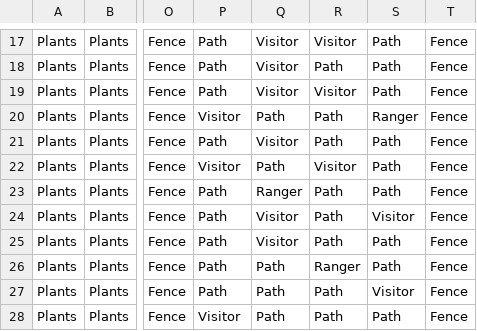
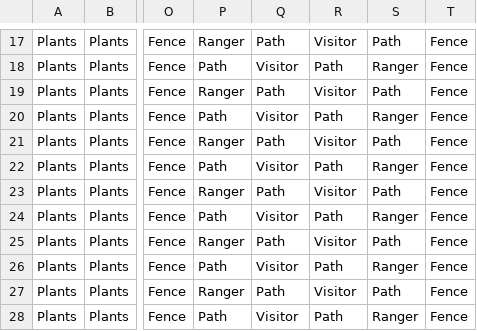
Before and after one commit to slinusc/PyCity_jurassic_park, a CSV file: csv_scene_files/jurassicParc.csv, drawn as a sheet; only a part is shown, gaps mark what is left out; the diff covers the shown part only; the diff names each change by its address in the sheet, - before the commit and + after, or states it on an @@ line.

```diff
--- a/csv_scene_files/jurassicParc.csv
+++ b/csv_scene_files/jurassicParc.csv
-P17: Path
+P17: Ranger
-Q17: Visitor
+Q17: Path
-S18: Path
+S18: Ranger
-P19: Path
+P19: Ranger
-Q19: Visitor
+Q19: Path
-P20: Visitor
+P20: Path
-Q20: Path
+Q20: Visitor
-P21: Path
+P21: Ranger
-Q21: Visitor
+Q21: Path
-R21: Path
+R21: Visitor
-P22: Visitor
+P22: Path
-Q22: Path
+Q22: Visitor
-R22: Visitor
+R22: Path
-S22: Path
+S22: Ranger
-P23: Path
+P23: Ranger
-Q23: Ranger
+Q23: Path
-R23: Path
+R23: Visitor
-S24: Visitor
+S24: Ranger
-P25: Path
+P25: Ranger
-Q25: Visitor
+Q25: Path
-R25: Path
+R25: Visitor
-Q26: Path
+Q26: Visitor
-R26: Ranger
+R26: Path
-S26: Path
+S26: Ranger
-P27: Path
+P27: Ranger
-R27: Path
+R27: Visitor
-S27: Visitor
+S27: Path
-P28: Visitor
+P28: Path
-Q28: Path
+Q28: Visitor
-S28: Path
+S28: Ranger
```
Also changed, not shown: 36 edited cells elsewhere in this file, 4 other files.
